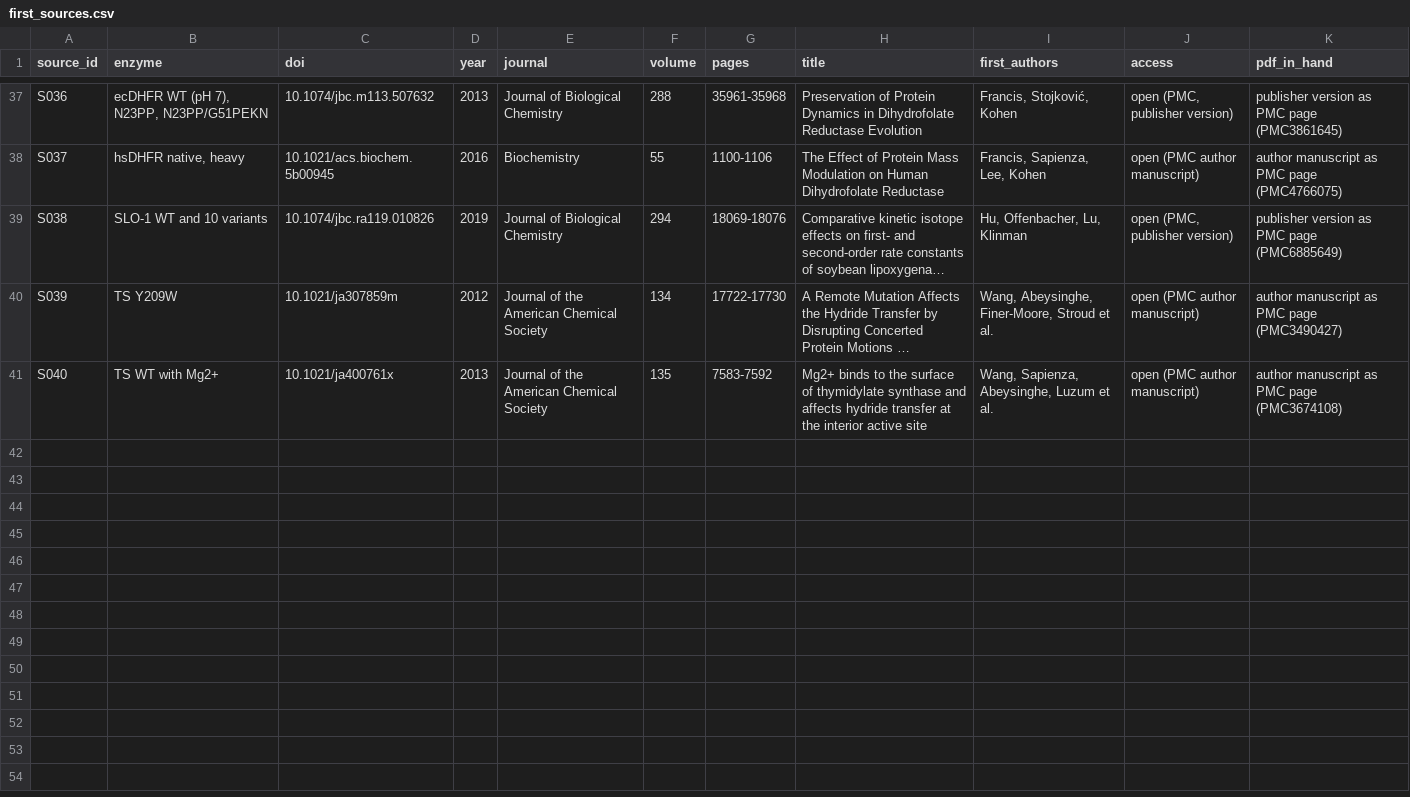
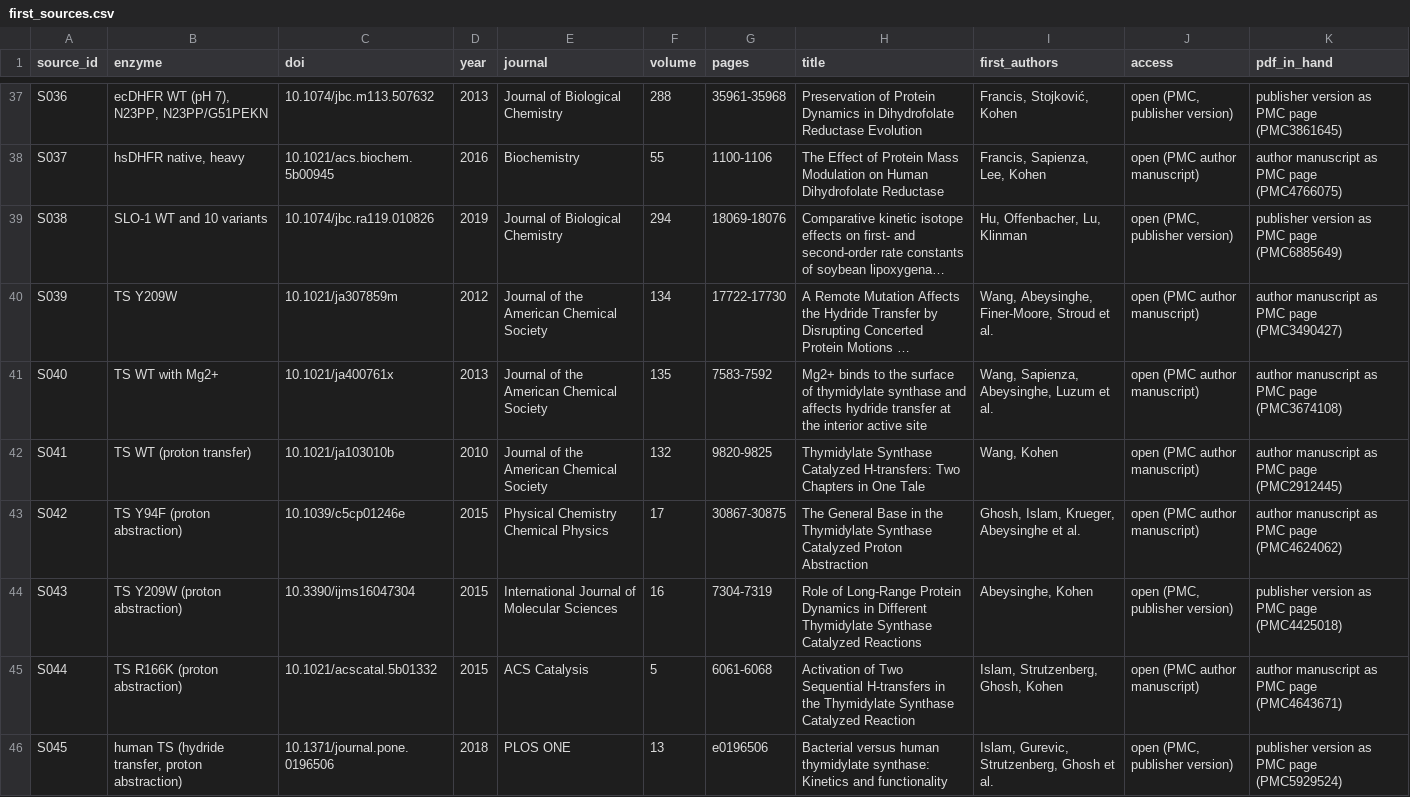
Before and after one commit to sectio-aurea-q/meg-nen, a CSV file: sources/first_sources.csv, drawn as a sheet; only a part is shown, gaps mark what is left out; long unchanged cells end in …; the diff names each change by its address in the sheet, - before the commit and + after, or states it on an @@ line.

Commit message:
S041–S045 read twice: 7 temperature series, 2 enzyme rows

```diff
--- a/sources/first_sources.csv
+++ b/sources/first_sources.csv
+row 42: S041 | TS WT (proton transfer) | 10.1021/ja103010b | 2010 | Journal of the American Chemical Society | 132 | 9820-9825 | Thymidylate Synthase Catalyzed H-transfers: Two Chapters in One Tale | Wang, Kohen | open (PMC author manuscript) | author manuscript as PMC page (PMC2912445)
+row 43: S042 | TS Y94F (proton abstraction) | 10.1039/c5cp01246e | 2015 | Physical Chemistry Chemical Physics | 17 | 30867-30875 | The General Base in the Thymidylate Synthase Catalyzed Proton Abstraction | Ghosh, Islam, Krueger, Abeysinghe et al. | open (PMC author manuscript) | author manuscript as PMC page (PMC4624062)
+row 44: S043 | TS Y209W (proton abstraction) | 10.3390/ijms16047304 | 2015 | International Journal of Molecular Sciences | 16 | 7304-7319 | Role of Long-Range Protein Dynamics in Different Thymidylate Synthase Catalyzed Reactions | Abeysinghe, Kohen | open (PMC, publisher version) | publisher version as PMC page (PMC4425018)
+row 45: S044 | TS R166K (proton abstraction) | 10.1021/acscatal.5b01332 | 2015 | ACS Catalysis | 5 | 6061-6068 | Activation of Two Sequential H-transfers in the Thymidylate Synthase Catalyzed Reaction | Islam, Strutzenberg, Ghosh, Kohen | open (PMC author manuscript) | author manuscript as PMC page (PMC4643671)
+row 46: S045 | human TS (hydride transfer, proton abstraction) | 10.1371/journal.pone.0196506 | 2018 | PLOS ONE | 13 | e0196506 | Bacterial versus human thymidylate synthase: Kinetics and functionality | Islam, Gurevic, Strutzenberg, Ghosh et al. | open (PMC, publisher version) | publisher version as PMC page (PMC5929524)
```
Also changed, not shown: data/enzymes.csv, data/steps.csv, 8 other files.
